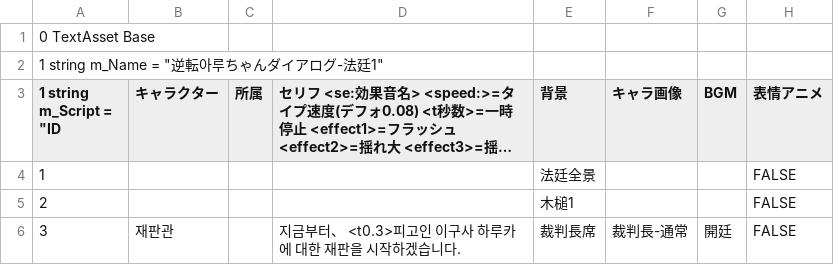
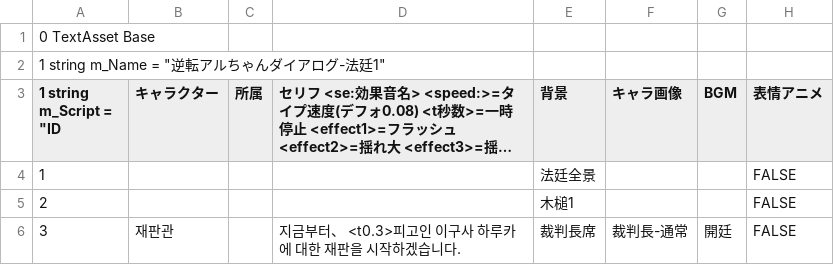
Before and after one commit to qyurila/Phoenix-Aru, a CSV file: src/逆転アルちゃんダイアログ-法廷1-resources.assets-173.csv, drawn as a sheet; only a part is shown; long unchanged cells end in …; the diff names each change by its address in the sheet, - before the commit and + after, or states it on an @@ line.

```diff
--- a/src/逆転アルちゃんダイアログ-法廷1-resources.assets-173.csv
+++ b/src/逆転アルちゃんダイアログ-法廷1-resources.assets-173.csv
-A2 (1 string m_Script = "ID): 1 string m_Name = "逆転아루ちゃんダイアログ-法廷1"
+A2 (1 string m_Script = "ID): 1 string m_Name = "逆転アルちゃんダイアログ-法廷1"
```
Also changed, not shown: src/逆転アルちゃんダイアログ-待合室1-resources.assets-175.csv, 2 other files.
